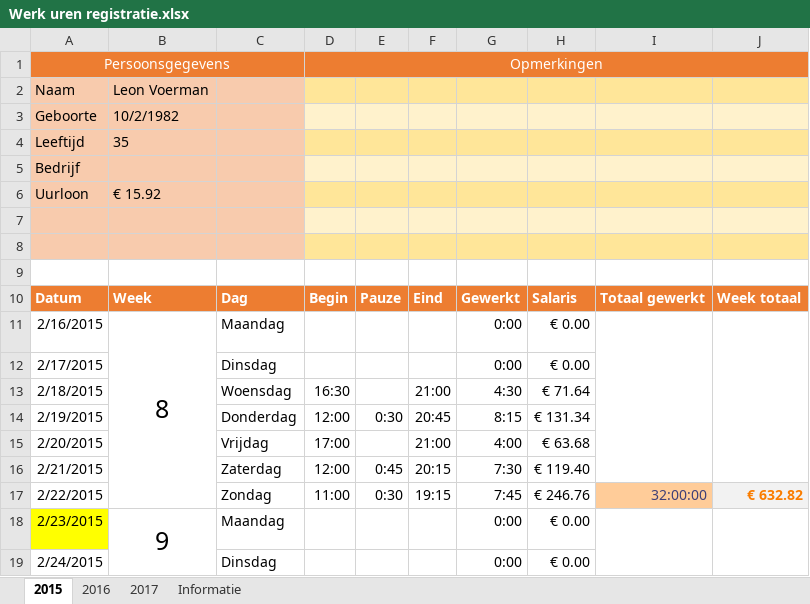
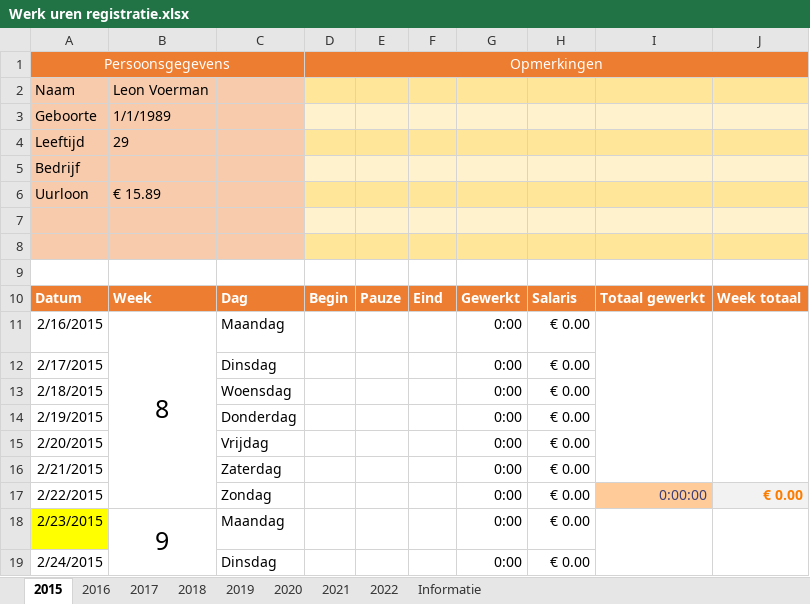
Before and after one commit to 5l1v3r1/werkuren_registratie, an Excel workbook: Werk uren registratie.xlsx, sheet 2015, drawn as a sheet; only a part is shown; values as stored, in another font and other column widths than the file's, no borders; the diff names each change by its address in the sheet, - before the commit and + after, or states it on an @@ line.

```diff
--- a/Werk uren registratie.xlsx (sheet 2015)
+++ b/Werk uren registratie.xlsx (sheet 2015)
+sheet tab: 2018
+sheet tab: 2019
+sheet tab: 2020
+sheet tab: 2021
+sheet tab: 2022
-B3: 10/2/1982
+B3: 1/1/1989
-B4: 35
+B4: 29
-B6: € 15.92
+B6: € 15.89
-D13: 16:30
+D13: (empty)
-F13: 21:00
+F13: (empty)
-G13: 4:30
+G13: 0:00
-H13: € 71.64
+H13: € 0.00
-D14: 12:00
+D14: (empty)
-E14: 0:30
+E14: (empty)
-F14: 20:45
+F14: (empty)
-G14: 8:15
+G14: 0:00
-H14: € 131.34
+H14: € 0.00
-D15: 17:00
+D15: (empty)
-F15: 21:00
+F15: (empty)
-G15: 4:00
+G15: 0:00
-H15: € 63.68
+H15: € 0.00
-D16: 12:00
+D16: (empty)
-E16: 0:45
+E16: (empty)
-F16: 20:15
+F16: (empty)
-G16: 7:30
+G16: 0:00
-H16: € 119.40
+H16: € 0.00
-D17: 11:00
+D17: (empty)
-E17: 0:30
+E17: (empty)
-F17: 19:15
+F17: (empty)
-G17: 7:45
+G17: 0:00
-H17: € 246.76
+H17: € 0.00
-I17: 32:00:00
+I17: 0:00:00
-J17: € 632.82
+J17: € 0.00
```
Also changed, not shown: sheet 2017, sheet 2016.
